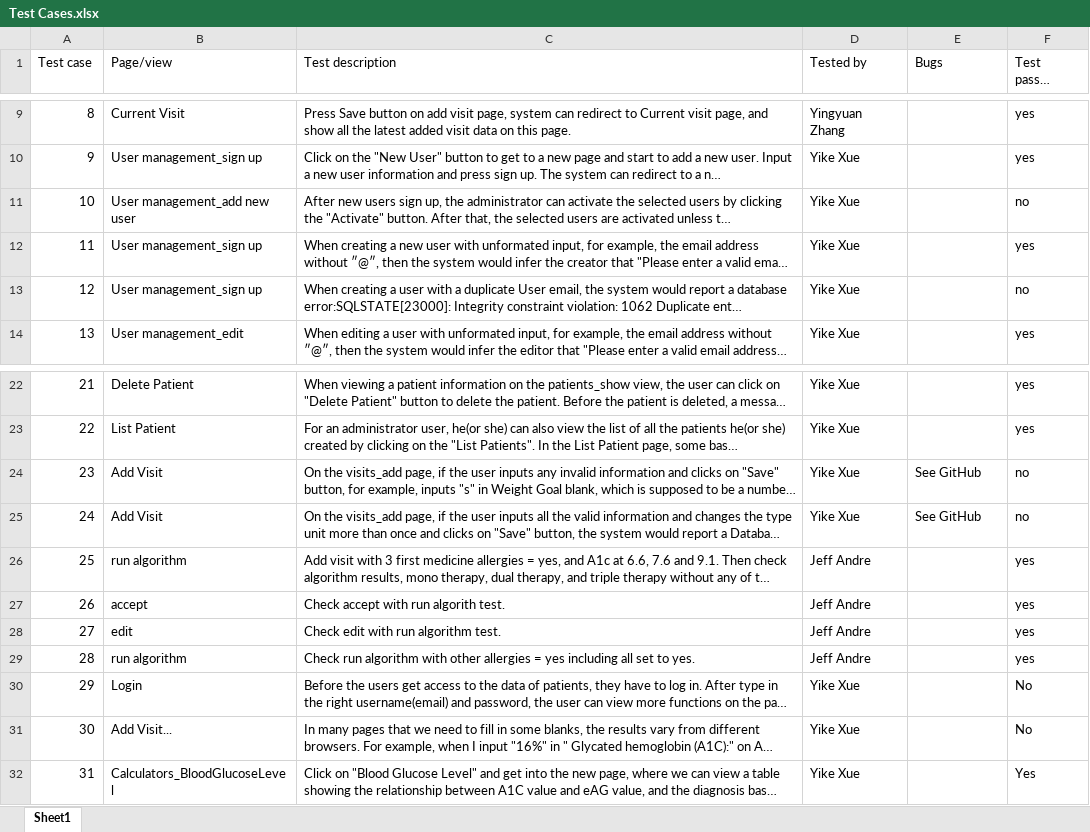
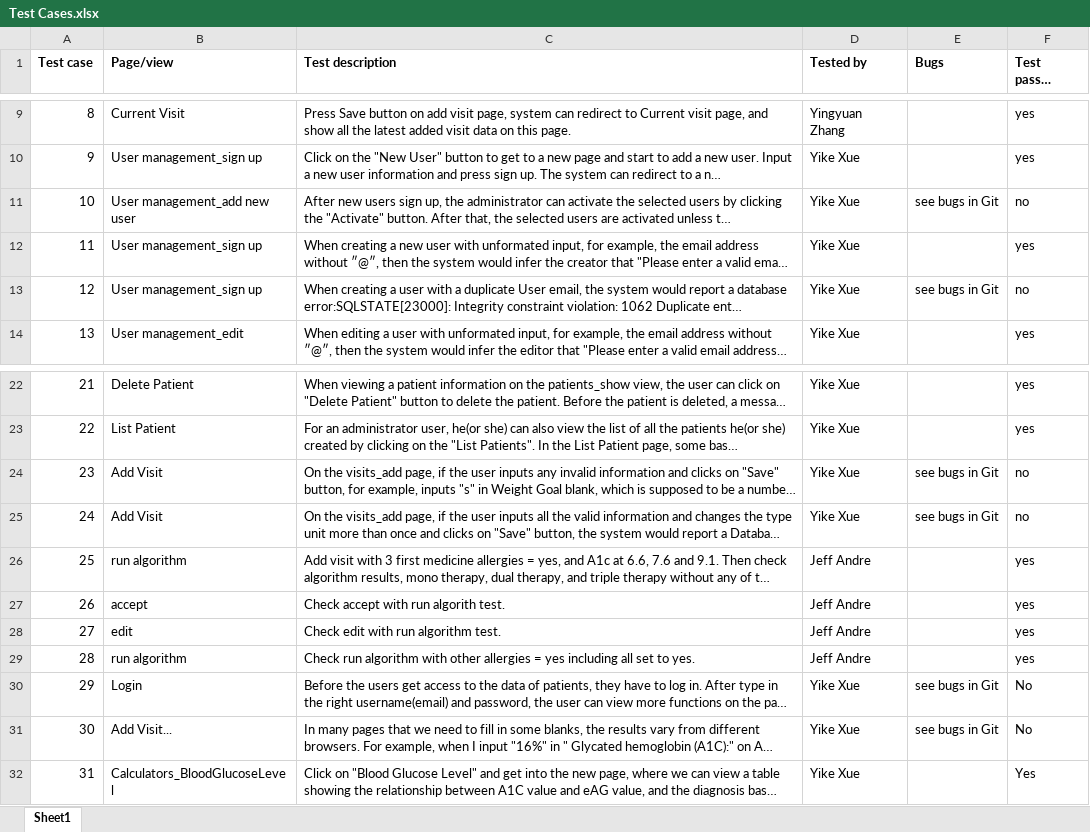
Before and after one commit to met-hilab/DiabeteSavior, an Excel workbook: docs/Test Cases.xlsx, sheet Sheet1, drawn as a sheet; only a part is shown, gaps mark what is left out; long unchanged cells end in …; values as stored, in another font and other column widths than the file's, no borders; the diff names each change by its address in the sheet, - before the commit and + after, or states it on an @@ line.

Commit message:
Test Cases update

```diff
--- a/docs/Test Cases.xlsx (sheet Sheet1)
+++ b/docs/Test Cases.xlsx (sheet Sheet1)
-A1:F1 bold: off
+A1:F1 bold: on
-E11 (Bugs): (empty)
+E11 (Bugs): see bugs in Git
-E13 (Bugs): (empty)
+E13 (Bugs): see bugs in Git
-E24:E25 (Bugs): See GitHub
+E24:E25 (Bugs): see bugs in Git
-E30:E31 (Bugs): (empty)
+E30:E31 (Bugs): see bugs in Git
```
